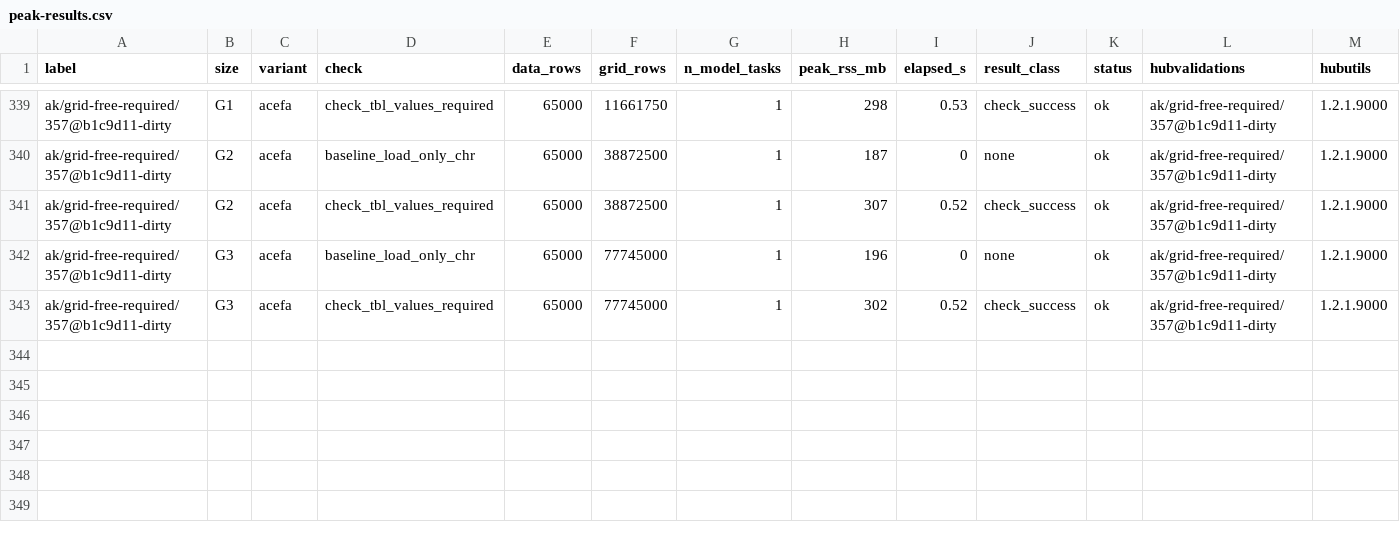
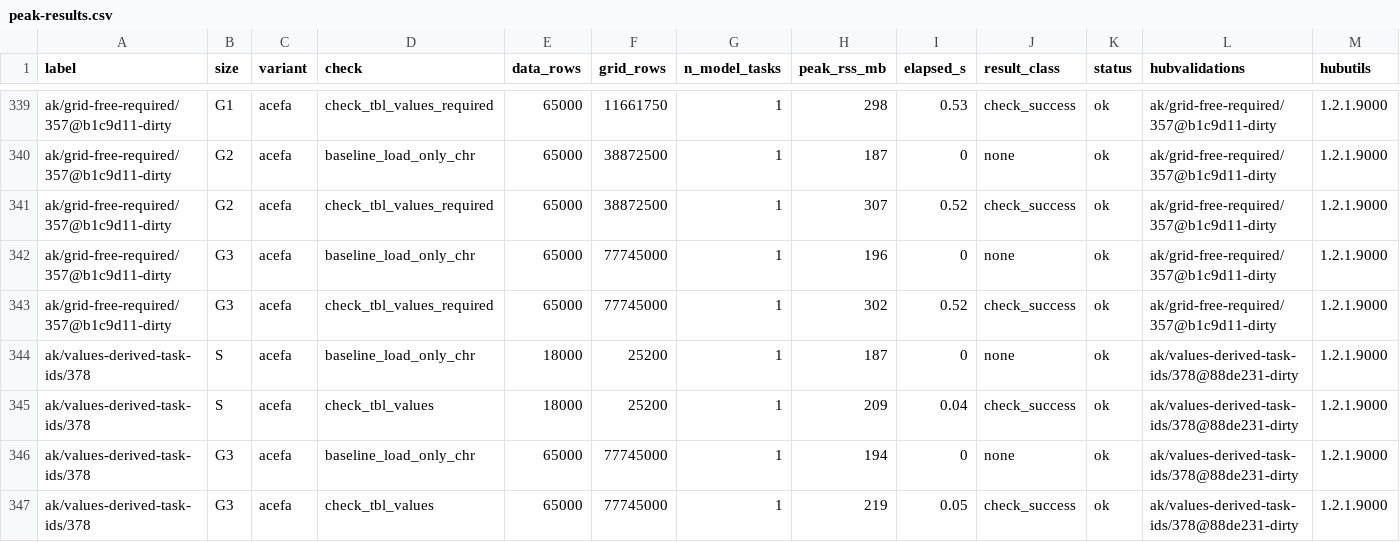
Before and after one commit to hubverse-org/hubValidations, a CSV file: _benchmark/peak-results.csv, drawn as a sheet; only a part is shown, gaps mark what is left out; rows hold the shown columns only; the diff names each change by its address in the sheet, - before the commit and + after, or states it on an @@ line.

```diff
--- a/_benchmark/peak-results.csv
+++ b/_benchmark/peak-results.csv
+row 344: ak/values-derived-task-ids/378 | S | acefa | baseline_load_only_chr | 18000 | 25200 | 1 | 187 | 0 | none | ok | ak/values-derived-task-ids/378@88de231-dirty | 1.2.1.9000
+row 345: ak/values-derived-task-ids/378 | S | acefa | check_tbl_values | 18000 | 25200 | 1 | 209 | 0.04 | check_success | ok | ak/values-derived-task-ids/378@88de231-dirty | 1.2.1.9000
+row 346: ak/values-derived-task-ids/378 | G3 | acefa | baseline_load_only_chr | 65000 | 77745000 | 1 | 194 | 0 | none | ok | ak/values-derived-task-ids/378@88de231-dirty | 1.2.1.9000
+row 347: ak/values-derived-task-ids/378 | G3 | acefa | check_tbl_values | 65000 | 77745000 | 1 | 219 | 0.05 | check_success | ok | ak/values-derived-task-ids/378@88de231-dirty | 1.2.1.9000
```
Also changed, not shown: inst/check_table.csv, 33 other files.
